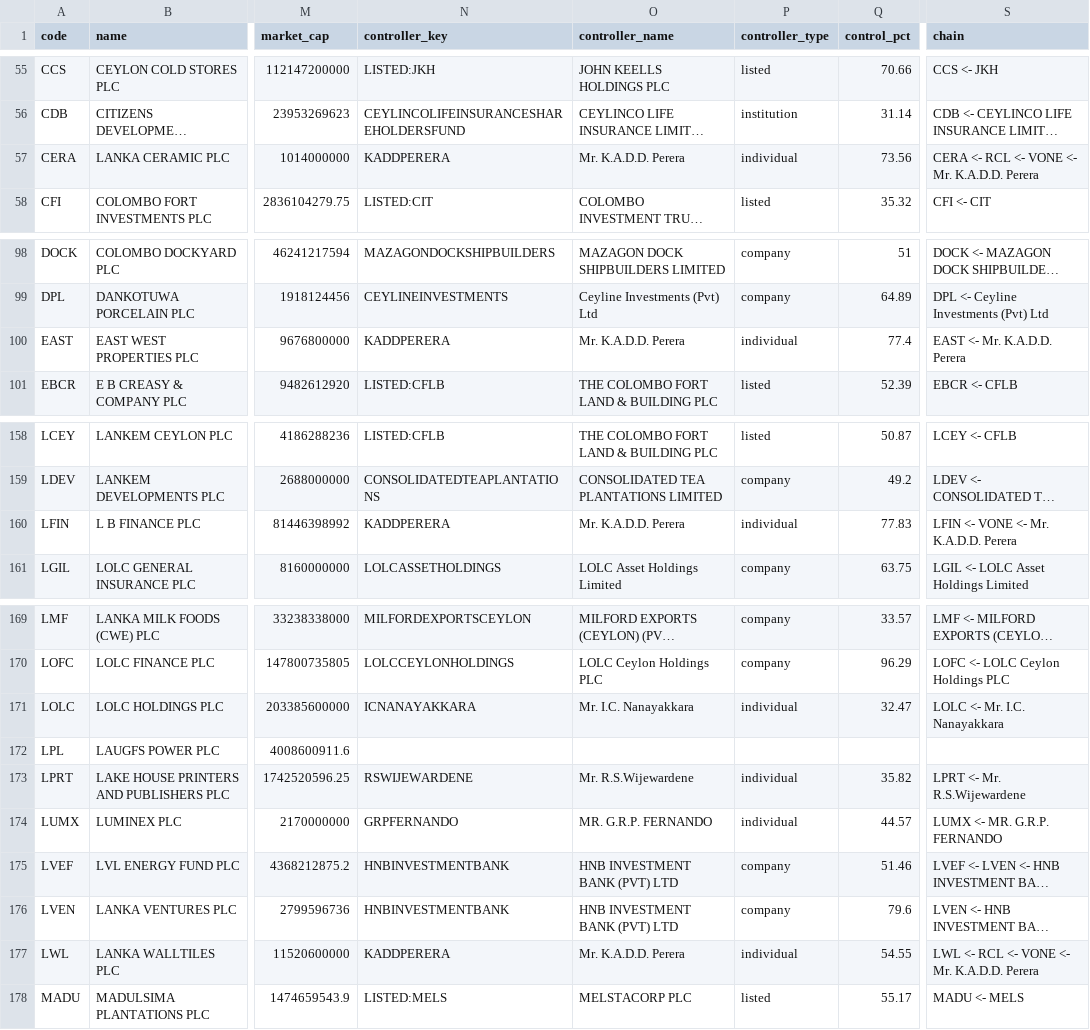
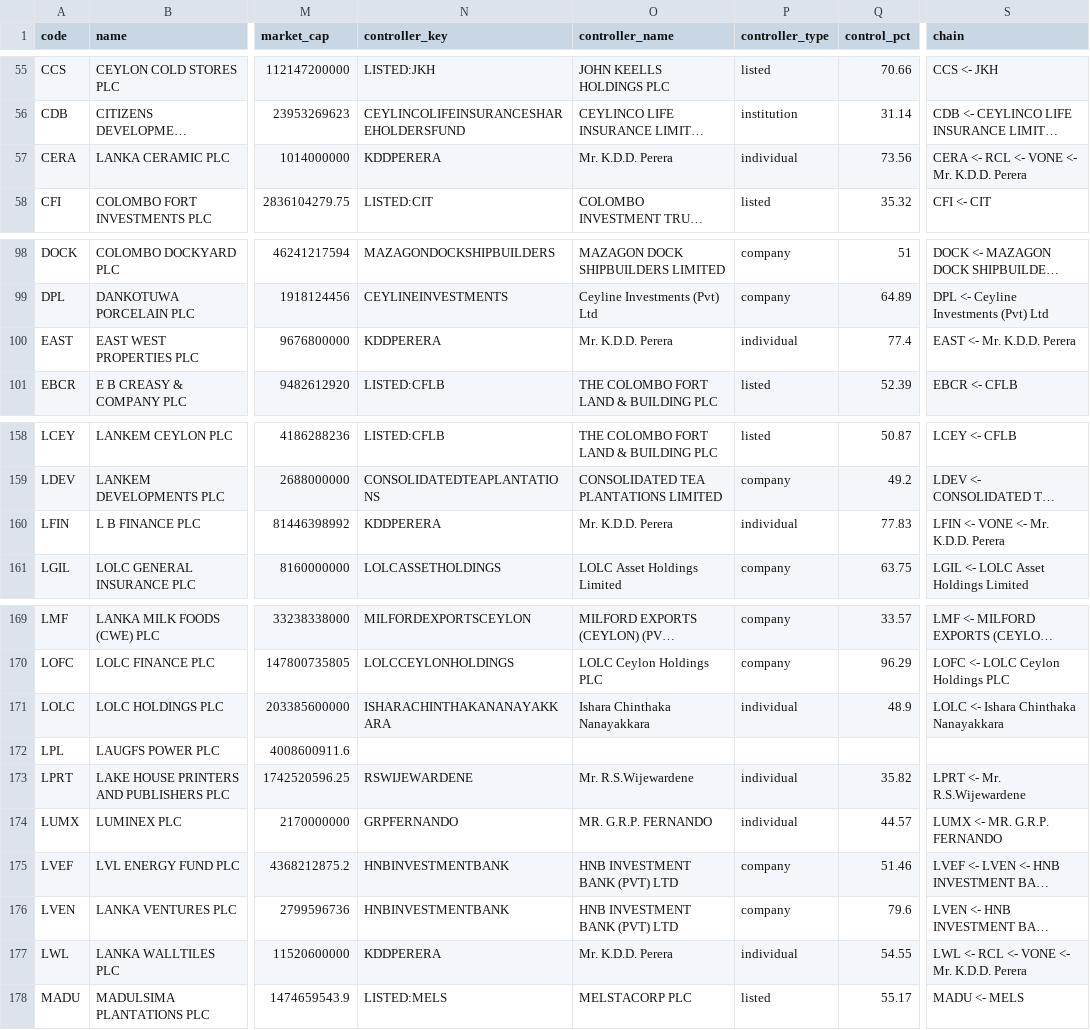
Before and after one commit to MinimumLizard/CSE, a CSV file: data/ownership/companies.csv, drawn as a sheet; only a part is shown, gaps mark what is left out; long unchanged cells end in …; the diff covers the shown part only; the diff names each change by its address in the sheet, - before the commit and + after, or states it on an @@ line.

```diff
--- a/data/ownership/companies.csv
+++ b/data/ownership/companies.csv
-N57 (controller_key): KADDPERERA
+N57 (controller_key): KDDPERERA
-O57 (controller_name): Mr. K.A.D.D. Perera
+O57 (controller_name): Mr. K.D.D. Perera
-S57 (chain): CERA <- RCL <- VONE <- Mr. K.A.D.D. Perera
+S57 (chain): CERA <- RCL <- VONE <- Mr. K.D.D. Perera
-N100 (controller_key): KADDPERERA
+N100 (controller_key): KDDPERERA
-O100 (controller_name): Mr. K.A.D.D. Perera
+O100 (controller_name): Mr. K.D.D. Perera
-S100 (chain): EAST <- Mr. K.A.D.D. Perera
+S100 (chain): EAST <- Mr. K.D.D. Perera
-N160 (controller_key): KADDPERERA
+N160 (controller_key): KDDPERERA
-O160 (controller_name): Mr. K.A.D.D. Perera
+O160 (controller_name): Mr. K.D.D. Perera
-S160 (chain): LFIN <- VONE <- Mr. K.A.D.D. Perera
+S160 (chain): LFIN <- VONE <- Mr. K.D.D. Perera
-N171 (controller_key): ICNANAYAKKARA
+N171 (controller_key): ISHARACHINTHAKANANAYAKKARA
-O171 (controller_name): Mr. I.C. Nanayakkara
+O171 (controller_name): Ishara Chinthaka Nanayakkara
-Q171 (control_pct): 32.47
+Q171 (control_pct): 48.9
-S171 (chain): LOLC <- Mr. I.C. Nanayakkara
+S171 (chain): LOLC <- Ishara Chinthaka Nanayakkara
-N177 (controller_key): KADDPERERA
+N177 (controller_key): KDDPERERA
-O177 (controller_name): Mr. K.A.D.D. Perera
+O177 (controller_name): Mr. K.D.D. Perera
-S177 (chain): LWL <- RCL <- VONE <- Mr. K.A.D.D. Perera
+S177 (chain): LWL <- RCL <- VONE <- Mr. K.D.D. Perera
```
Also changed, not shown: 12 edited cells elsewhere in this file, data/ownership/owners.csv, data/runs.csv, 12 other files.
